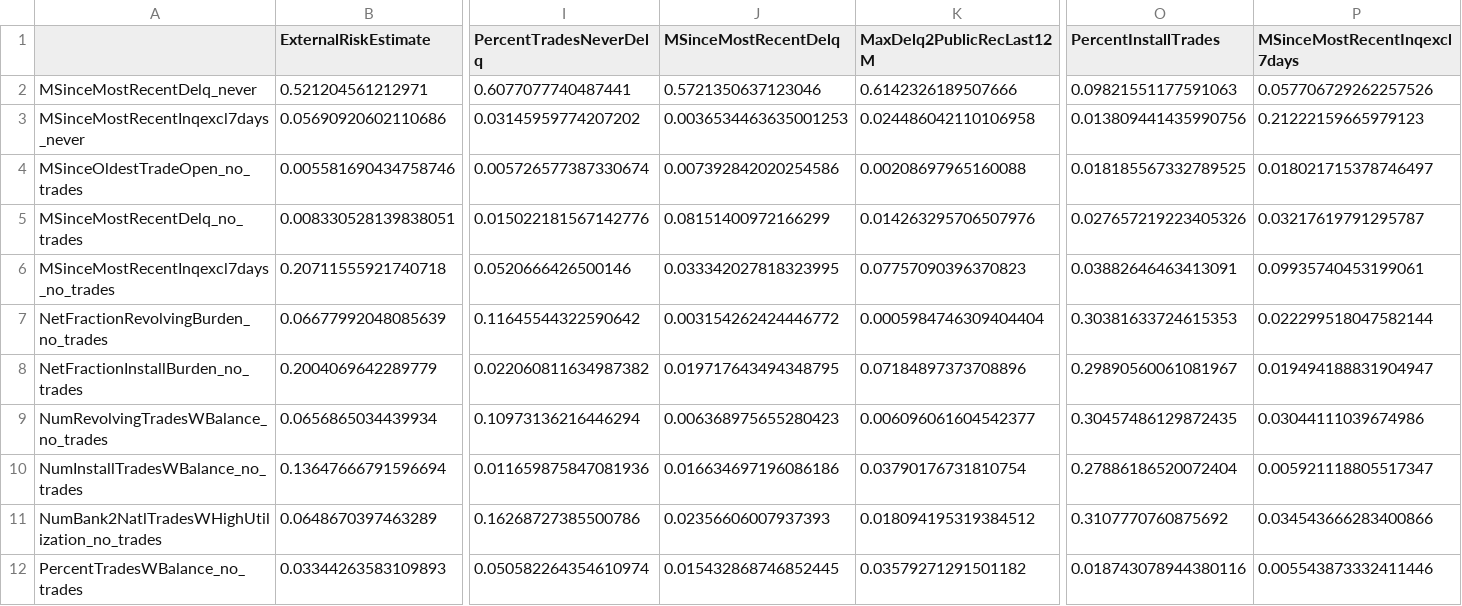
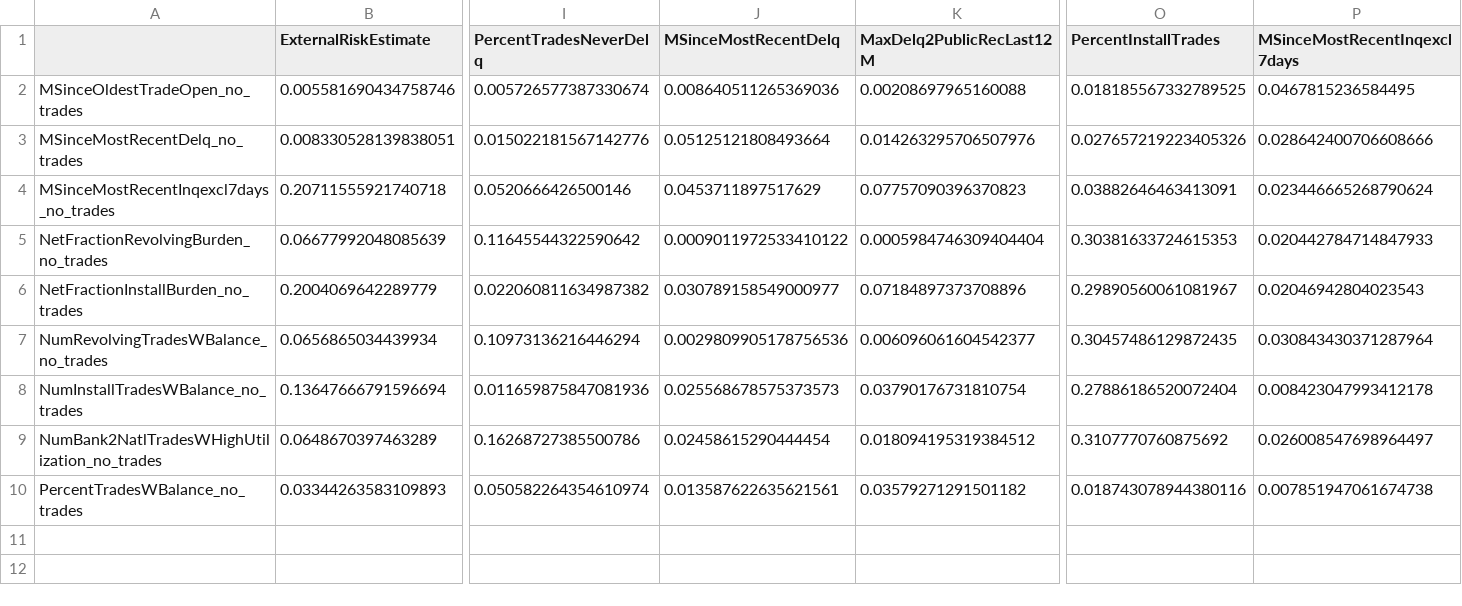
Before and after one commit to Gmarco2706/DLLM_Project, a CSV file: DLLM_Project/data/processed/analysisML/heloc_ML_eta_matrix.csv, drawn as a sheet; only a part is shown, gaps mark what is left out; removed rows and columns are numbered as before the commit, all else as after; rows hold the shown columns only; the diff names each change by its address in the sheet, - before the commit and + after, or states it on an @@ line.

```diff
--- a/DLLM_Project/data/processed/analysisML/heloc_ML_eta_matrix.csv
+++ b/DLLM_Project/data/processed/analysisML/heloc_ML_eta_matrix.csv
-row 2: MSinceMostRecentDelq_never | 0.521204561212971 | 0.6077077740487441 | 0.5721350637123046 | 0.6142326189507666 | 0.09821551177591063 | 0.057706729262257526
-row 3: MSinceMostRecentInqexcl7days_never | 0.05690920602110686 | 0.03145959774207202 | 0.0036534463635001253 | 0.024486042110106958 | 0.013809441435990756 | 0.21222159665979123
-J2 (MSinceMostRecentDelq): 0.007392842020254586
+J2 (MSinceMostRecentDelq): 0.008640511265369036
-P2 (MSinceMostRecentInqexcl7days): 0.018021715378746497
+P2 (MSinceMostRecentInqexcl7days): 0.0467815236584495
-J3 (MSinceMostRecentDelq): 0.08151400972166299
+J3 (MSinceMostRecentDelq): 0.05125121808493664
-P3 (MSinceMostRecentInqexcl7days): 0.03217619791295787
+P3 (MSinceMostRecentInqexcl7days): 0.028642400706608666
-J4 (MSinceMostRecentDelq): 0.033342027818323995
+J4 (MSinceMostRecentDelq): 0.0453711897517629
-P4 (MSinceMostRecentInqexcl7days): 0.09935740453199061
+P4 (MSinceMostRecentInqexcl7days): 0.023446665268790624
-J5 (MSinceMostRecentDelq): 0.003154262424446772
+J5 (MSinceMostRecentDelq): 0.0009011972533410122
-P5 (MSinceMostRecentInqexcl7days): 0.022299518047582144
+P5 (MSinceMostRecentInqexcl7days): 0.020442784714847933
-J6 (MSinceMostRecentDelq): 0.019717643494348795
+J6 (MSinceMostRecentDelq): 0.030789158549000977
-P6 (MSinceMostRecentInqexcl7days): 0.019494188831904947
+P6 (MSinceMostRecentInqexcl7days): 0.02046942804023543
-J7 (MSinceMostRecentDelq): 0.006368975655280423
+J7 (MSinceMostRecentDelq): 0.0029809905178756536
-P7 (MSinceMostRecentInqexcl7days): 0.03044111039674986
+P7 (MSinceMostRecentInqexcl7days): 0.030843430371287964
-J8 (MSinceMostRecentDelq): 0.016634697196086186
+J8 (MSinceMostRecentDelq): 0.025568678575373573
-P8 (MSinceMostRecentInqexcl7days): 0.005921118805517347
+P8 (MSinceMostRecentInqexcl7days): 0.008423047993412178
-J9 (MSinceMostRecentDelq): 0.02356606007937393
+J9 (MSinceMostRecentDelq): 0.02458615290444454
-P9 (MSinceMostRecentInqexcl7days): 0.034543666283400866
+P9 (MSinceMostRecentInqexcl7days): 0.026008547698964497
-J10 (MSinceMostRecentDelq): 0.015432868746852445
+J10 (MSinceMostRecentDelq): 0.013587622635621561
-P10 (MSinceMostRecentInqexcl7days): 0.005543873332411446
+P10 (MSinceMostRecentInqexcl7days): 0.007851947061674738
```
Also changed, not shown: DLLM_Project/data/processed/analysisML/heloc_ML_feature_target_associazioni.csv, DLLM_Project/data/processed/analysisML/heloc_ML_pearson_matrix.csv, 7 other files.
